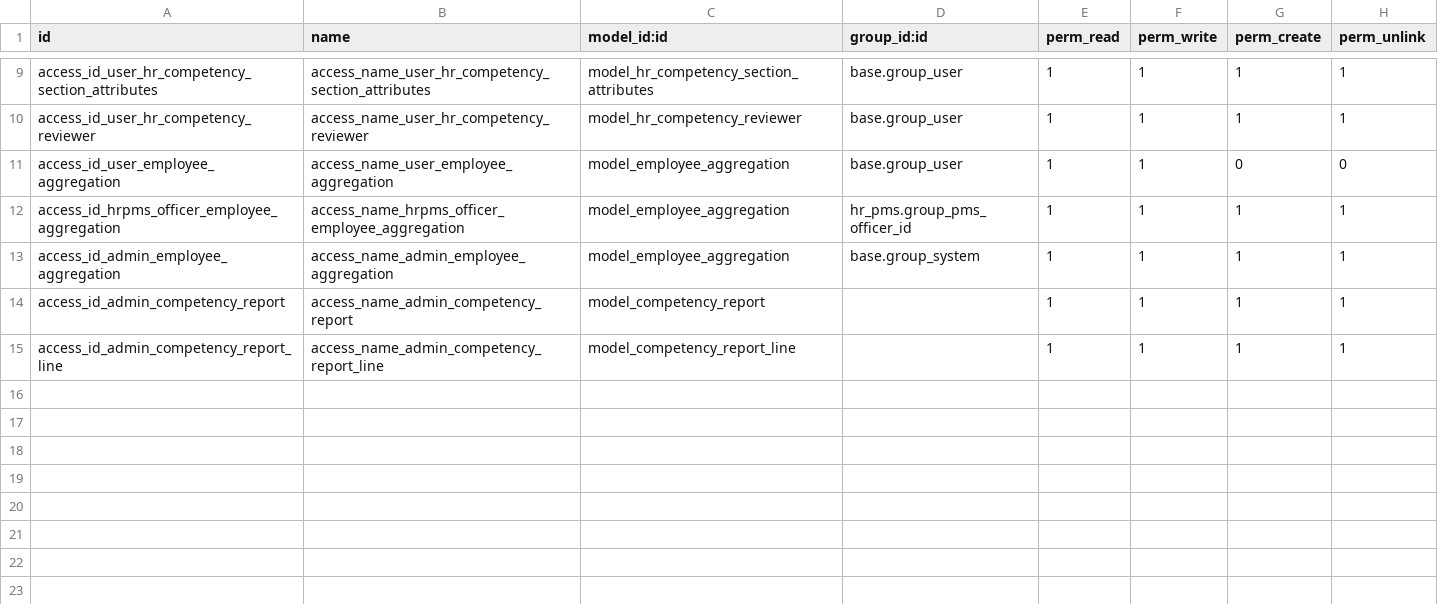
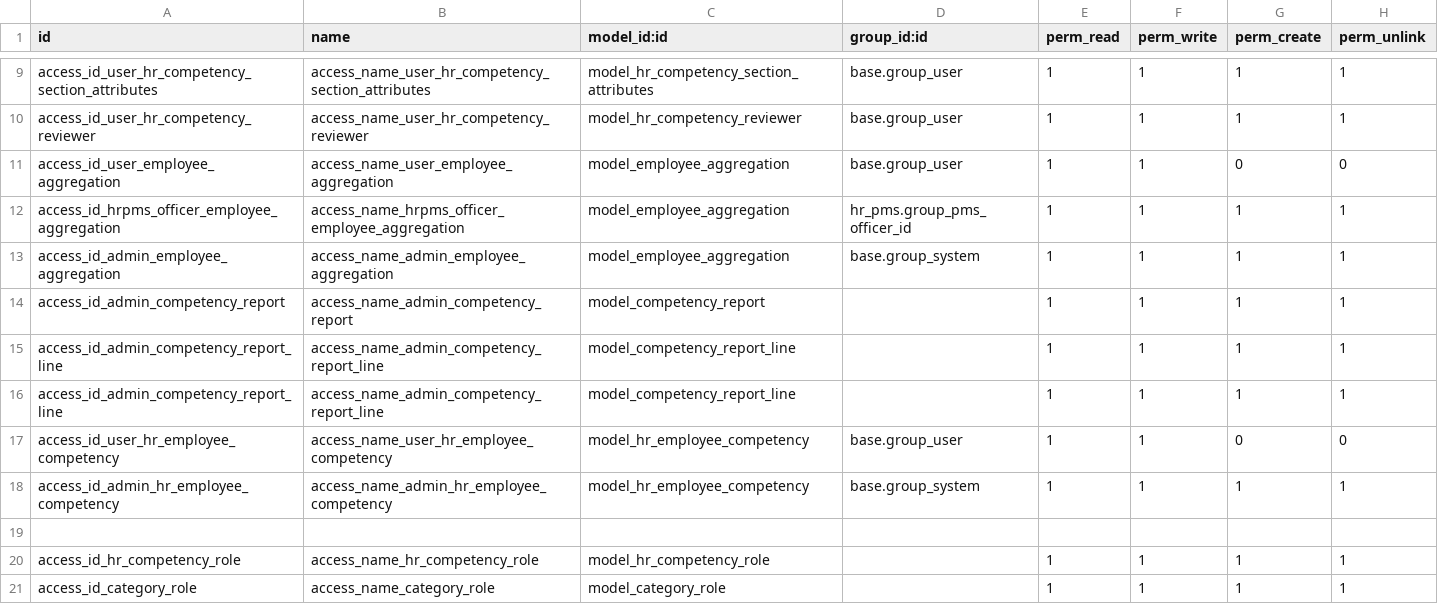
Before and after one commit to madux/hr_pms, a CSV file: hr_mirror/security/ir.model.access.csv, drawn as a sheet; only a part is shown, gaps mark what is left out.

```diff
--- a/hr_mirror/security/ir.model.access.csv
+++ b/hr_mirror/security/ir.model.access.csv
@@ -15 +15,7 @@ access_id_admin_competency_report,access_name_admin_competency_report,model_comp
 access_id_admin_competency_report_line,access_name_admin_competency_report_line,model_competency_report_line,,1,1,1,1
+access_id_admin_competency_report_line,access_name_admin_competency_report_line,model_competency_report_line,,1,1,1,1
+access_id_user_hr_employee_competency,access_name_user_hr_employee_competency,model_hr_employee_competency,base.group_user,1,1,0,0
+access_id_admin_hr_employee_competency,access_name_admin_hr_employee_competency,model_hr_employee_competency,base.group_system,1,1,1,1
+
+access_id_hr_competency_role,access_name_hr_competency_role,model_hr_competency_role,,1,1,1,1
+access_id_category_role,access_name_category_role,model_category_role,,1,1,1,1
```
Also changed, not shown: 10 other files.
